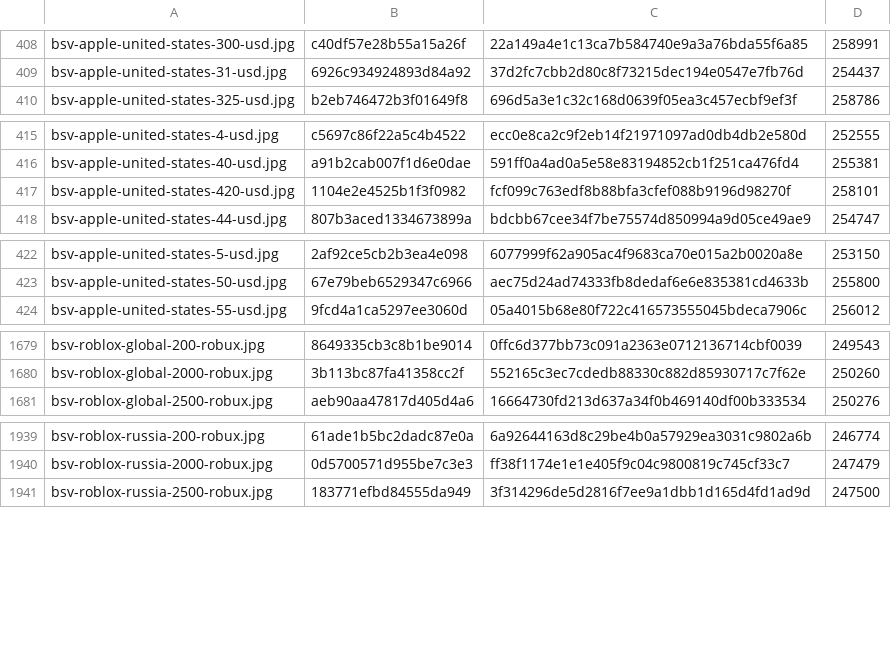
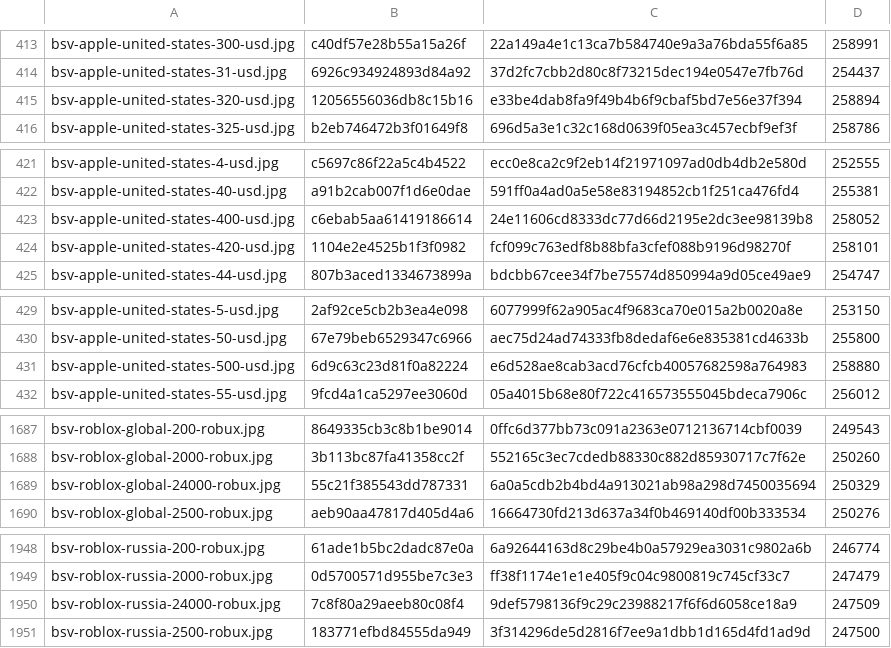
Before and after one commit to Rudwwe412/123, a TSV file: bsv-images-ym/bsv-covers-v1.tsv, drawn as a sheet; only a part is shown, gaps mark what is left out; the diff covers the shown part only.

```diff
--- a/bsv-images-ym/bsv-covers-v1.tsv
+++ b/bsv-images-ym/bsv-covers-v1.tsv
@@ -409,2 +414,3 @@ bsv-apple-united-states-300-usd.jpg	c40df57e28b55a15a26f	22a149a4e1c13ca7b584740
 bsv-apple-united-states-31-usd.jpg	6926c934924893d84a92	37d2fc7cbb2d80c8f73215dec194e0547e7fb76d	254437
+bsv-apple-united-states-320-usd.jpg	12056556036db8c15b16	e33be4dab8fa9f49b4b6f9cbaf5bd7e56e37f394	258894
 bsv-apple-united-states-325-usd.jpg	b2eb746472b3f01649f8	696d5a3e1c32c168d0639f05ea3c457ecbf9ef3f	258786
@@ -416,2 +422,3 @@ bsv-apple-united-states-4-usd.jpg	c5697c86f22a5c4b4522	ecc0e8ca2c9f2eb14f2197109
 bsv-apple-united-states-40-usd.jpg	a91b2cab007f1d6e0dae	591ff0a4ad0a5e58e83194852cb1f251ca476fd4	255381
+bsv-apple-united-states-400-usd.jpg	c6ebab5aa61419186614	24e11606cd8333dc77d66d2195e2dc3ee98139b8	258052
 bsv-apple-united-states-420-usd.jpg	1104e2e4525b1f3f0982	fcf099c763edf8b88bfa3cfef088b9196d98270f	258101
@@ -423,2 +430,3 @@ bsv-apple-united-states-5-usd.jpg	2af92ce5cb2b3ea4e098	6077999f62a905ac4f9683ca7
 bsv-apple-united-states-50-usd.jpg	67e79beb6529347c6966	aec75d24ad74333fb8dedaf6e6e835381cd4633b	255800
+bsv-apple-united-states-500-usd.jpg	6d9c63c23d81f0a82224	e6d528ae8cab3acd76cfcb40057682598a764983	258880
 bsv-apple-united-states-55-usd.jpg	9fcd4a1ca5297ee3060d	05a4015b68e80f722c416573555045bdeca7906c	256012
@@ -1680,2 +1688,3 @@ bsv-roblox-global-200-robux.jpg	8649335cb3c8b1be9014	0ffc6d377bb73c091a2363e0712
 bsv-roblox-global-2000-robux.jpg	3b113bc87fa41358cc2f	552165c3ec7cdedb88330c882d85930717c7f62e	250260
+bsv-roblox-global-24000-robux.jpg	55c21f385543dd787331	6a0a5cdb2b4bd4a913021ab98a298d7450035694	250329
 bsv-roblox-global-2500-robux.jpg	aeb90aa47817d405d4a6	16664730fd213d637a34f0b469140df00b333534	250276
@@ -1940,2 +1949,3 @@ bsv-roblox-russia-200-robux.jpg	61ade1b5bc2dadc87e0a	6a92644163d8c29be4b0a57929e
 bsv-roblox-russia-2000-robux.jpg	0d5700571d955be7c3e3	ff38f1174e1e1e405f9c04c9800819c745cf33c7	247479
+bsv-roblox-russia-24000-robux.jpg	7c8f80a29aeeb80c08f4	9def5798136f9c29c23988217f6f6d6058ce18a9	247509
 bsv-roblox-russia-2500-robux.jpg	183771efbd84555da949	3f314296de5d2816f7ee9a1dbb1d165d4fd1ad9d	247500
```
Also changed, not shown: 17 added rows elsewhere in this file, 22 other files.
